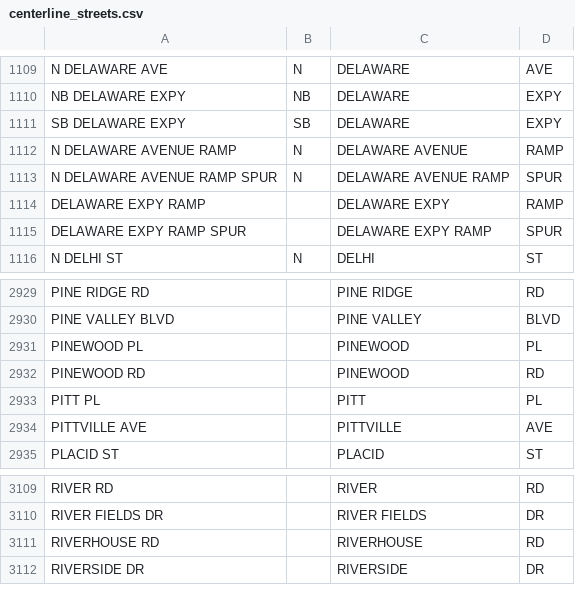
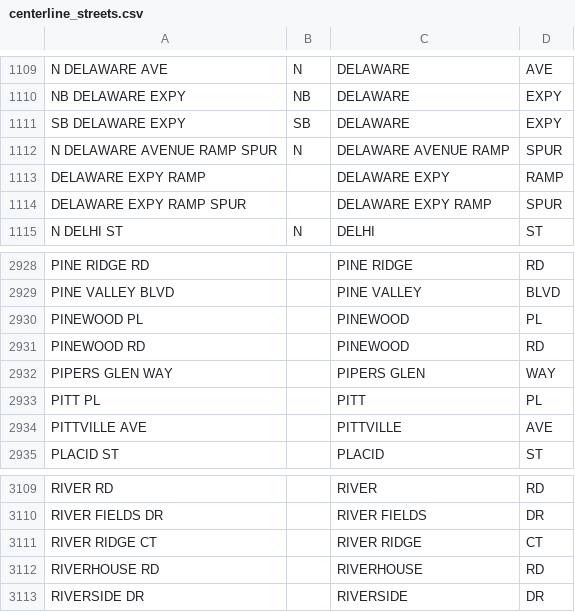
Before and after one commit to CityOfPhiladelphia/passyunk, a CSV file: passyunk/pdata/centerline_streets.csv, drawn as a sheet; only a part is shown, gaps mark what is left out.

Commit message:
Update centerlines

```diff
--- a/passyunk/pdata/centerline_streets.csv
+++ b/passyunk/pdata/centerline_streets.csv
@@ -1111,3 +1111,2 @@ NB DELAWARE EXPY,NB,DELAWARE,EXPY,
 SB DELAWARE EXPY,SB,DELAWARE,EXPY,
-N DELAWARE AVENUE RAMP,N,DELAWARE AVENUE,RAMP,
 N DELAWARE AVENUE RAMP SPUR,N,DELAWARE AVENUE RAMP,SPUR,
@@ -2932,2 +2931,3 @@ PINEWOOD PL,,PINEWOOD,PL,
 PINEWOOD RD,,PINEWOOD,RD,
+PIPERS GLEN WAY,,PIPERS GLEN,WAY,
 PITT PL,,PITT,PL,
@@ -3110,2 +3110,3 @@ RIVER RD,,RIVER,RD,
 RIVER FIELDS DR,,RIVER FIELDS,DR,
+RIVER RIDGE CT,,RIVER RIDGE,CT,
 RIVERHOUSE RD,,RIVERHOUSE,RD,
```
Also changed, not shown: 1 other file.
